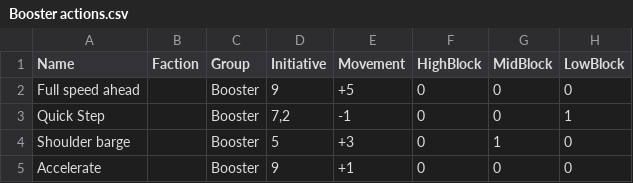
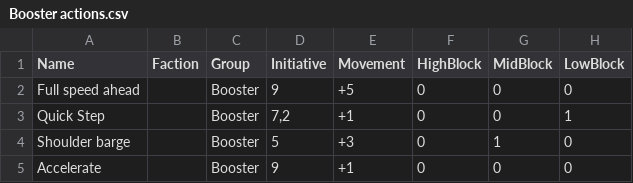
Before and after one commit to thesilencelies/mobileSuitGame, a CSV file: Booster actions.csv, drawn as a sheet; only a part is shown; the diff names each change by its address in the sheet, - before the commit and + after, or states it on an @@ line.

```diff
--- a/Booster actions.csv
+++ b/Booster actions.csv
-E3 (Movement): -1
+E3 (Movement): +1
```
Also changed, not shown: 6 other files.
